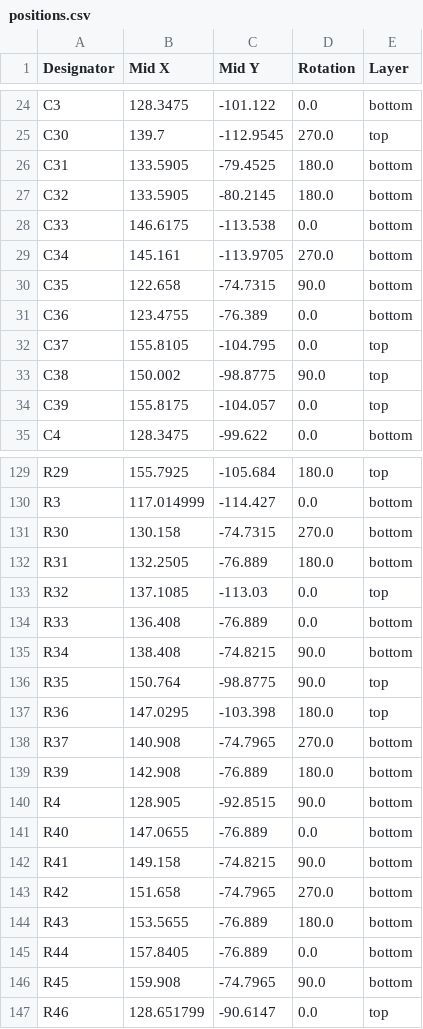
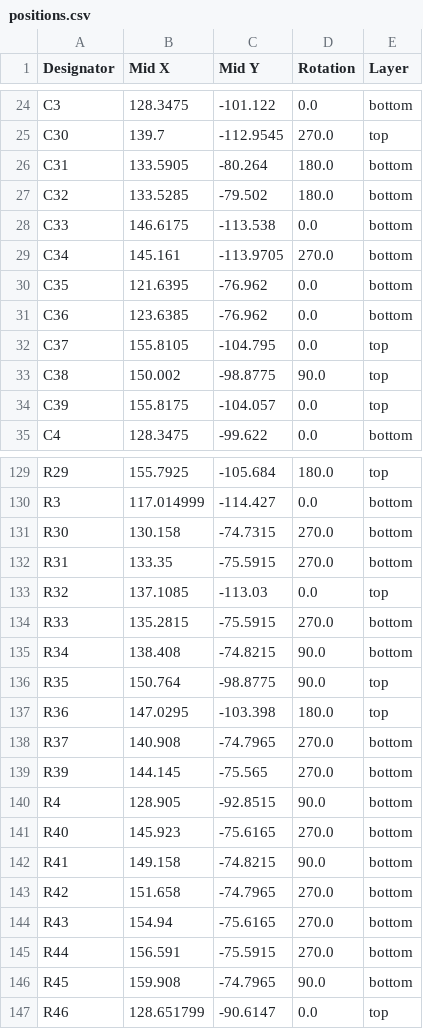
Before and after one commit to y-suyama/FT2232H_EVB, a CSV file: production/positions.csv, drawn as a sheet; only a part is shown, gaps mark what is left out; the diff covers the shown part only.

```diff
--- a/production/positions.csv
+++ b/production/positions.csv
@@ -25,8 +25,8 @@ C3,128.3475,-101.122,0.0,bottom
 C30,139.7,-112.9545,270.0,top
-C31,133.5905,-79.4525,180.0,bottom
-C32,133.5905,-80.2145,180.0,bottom
+C31,133.5905,-80.264,180.0,bottom
+C32,133.5285,-79.502,180.0,bottom
 C33,146.6175,-113.538,0.0,bottom
 C34,145.161,-113.9705,270.0,bottom
-C35,122.658,-74.7315,90.0,bottom
-C36,123.4755,-76.389,0.0,bottom
+C35,121.6395,-76.962,0.0,bottom
+C36,123.6385,-76.962,0.0,bottom
 C37,155.8105,-104.795,0.0,top
@@ -131,5 +131,5 @@ R3,117.014999,-114.427,0.0,bottom
 R30,130.158,-74.7315,270.0,bottom
-R31,132.2505,-76.889,180.0,bottom
+R31,133.35,-75.5915,270.0,bottom
 R32,137.1085,-113.03,0.0,top
-R33,136.408,-76.889,0.0,bottom
+R33,135.2815,-75.5915,270.0,bottom
 R34,138.408,-74.8215,90.0,bottom
@@ -138,9 +138,9 @@ R36,147.0295,-103.398,180.0,top
 R37,140.908,-74.7965,270.0,bottom
-R39,142.908,-76.889,180.0,bottom
+R39,144.145,-75.565,270.0,bottom
 R4,128.905,-92.8515,90.0,bottom
-R40,147.0655,-76.889,0.0,bottom
+R40,145.923,-75.6165,270.0,bottom
 R41,149.158,-74.8215,90.0,bottom
 R42,151.658,-74.7965,270.0,bottom
-R43,153.5655,-76.889,180.0,bottom
-R44,157.8405,-76.889,0.0,bottom
+R43,154.94,-75.6165,270.0,bottom
+R44,156.591,-75.5915,270.0,bottom
 R45,159.908,-74.7965,90.0,bottom
```
Also changed, not shown: 31 edited cells elsewhere in this file, 14 other files.
